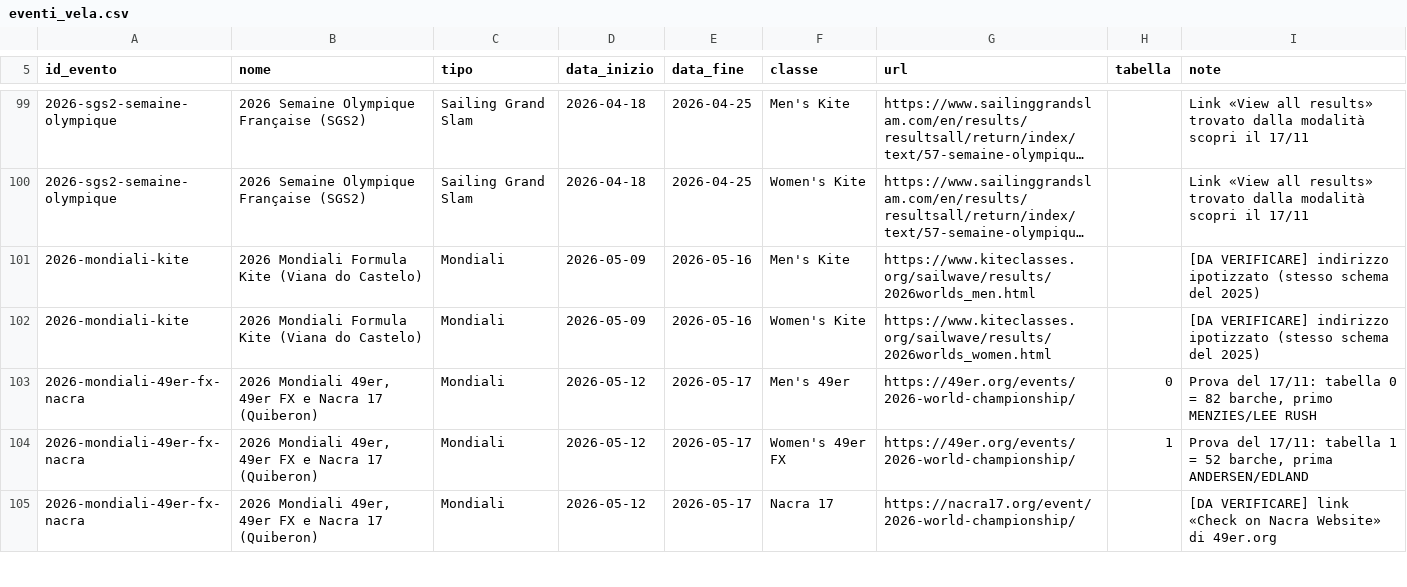
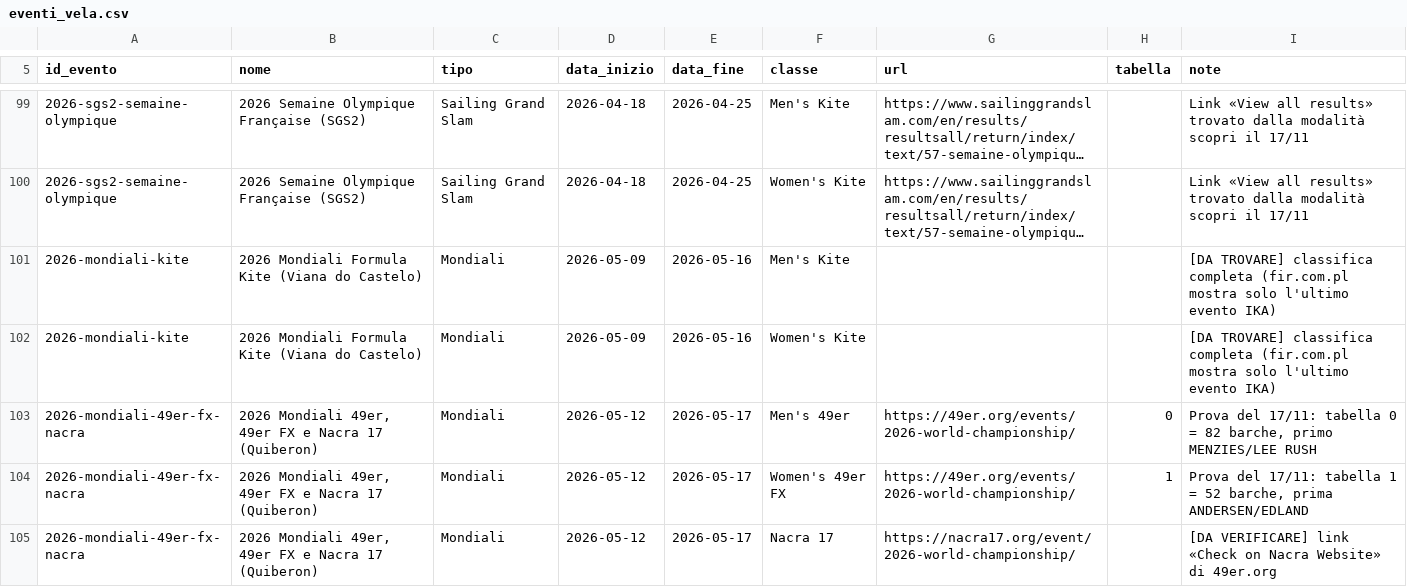
Before and after one commit to Vier80/agente-vela, a CSV file: eventi_vela.csv, drawn as a sheet; only a part is shown, gaps mark what is left out; long unchanged cells end in …; the diff covers the shown part only; the diff names each change by its address in the sheet, - before the commit and + after, or states it on an @@ line.

```diff
--- a/eventi_vela.csv
+++ b/eventi_vela.csv
-G101 (url): https://www.kiteclasses.org/sailwave/results/2026worlds_men.html
+G101 (url): (empty)
-I101:I102 (note): [DA VERIFICARE] indirizzo ipotizzato (stesso schema del 2025)
+I101:I102 (note): [DA TROVARE] classifica completa (fir.com.pl mostra solo l'ultimo evento IKA)
-G102 (url): https://www.kiteclasses.org/sailwave/results/2026worlds_women.html
+G102 (url): (empty)
```
Also changed, not shown: 52 edited cells elsewhere in this file, 1 other file.
